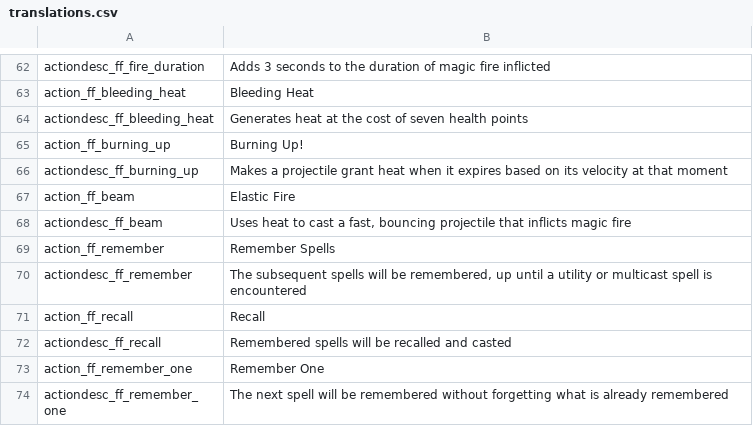
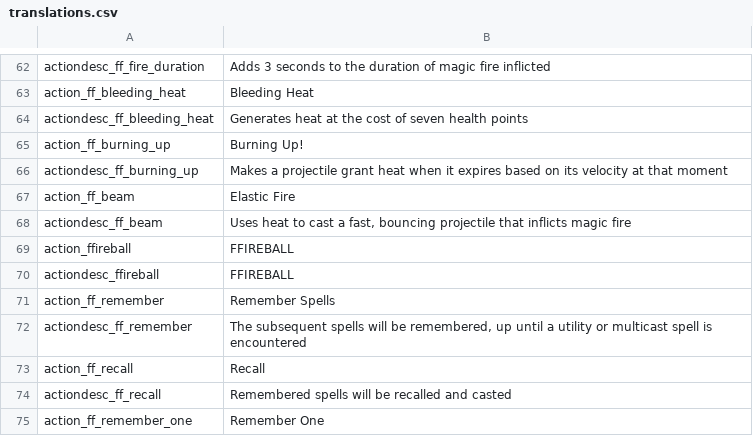
Before and after one commit to SiriMoel/foolish_flame, a CSV file: files/translations.csv, drawn as a sheet; only a part is shown, gaps mark what is left out; the shorter side is filled out with more unchanged rows; the diff names each change by its address in the sheet, - before the commit and + after, or states it on an @@ line.

Commit message:
FFIREBALL

```diff
--- a/files/translations.csv
+++ b/files/translations.csv
+row 69: action_ffireball | FFIREBALL
+row 70: actiondesc_ffireball | FFIREBALL
```
Also changed, not shown: 9 other files.
